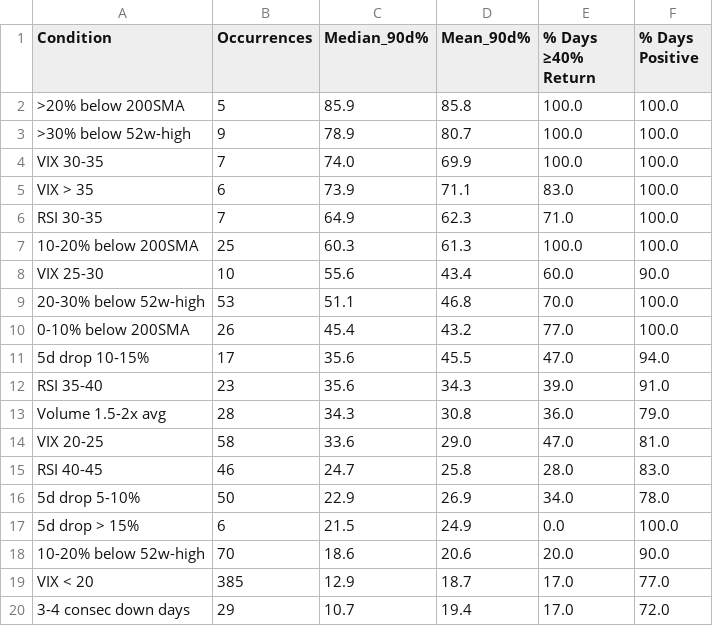
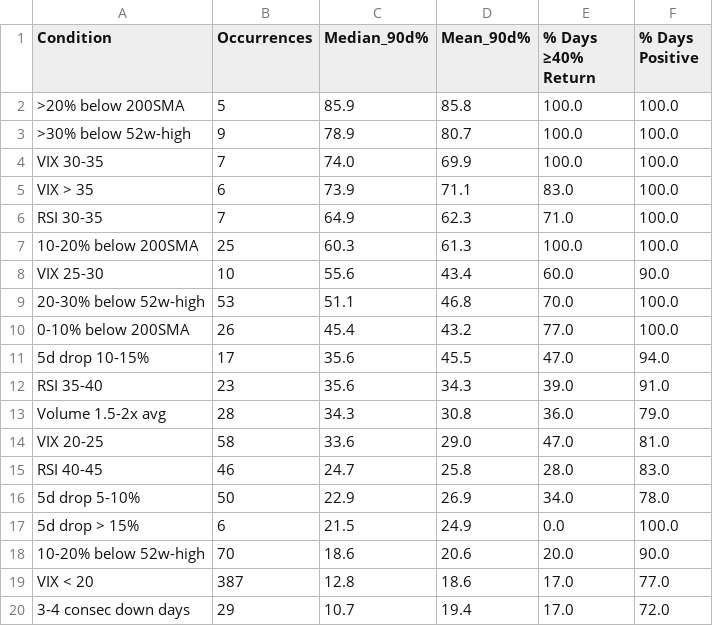
Before and after one commit to MK848589/leaps-analysis, a CSV file: nvda_condition_summary.csv, drawn as a sheet.

```diff
--- a/nvda_condition_summary.csv
+++ b/nvda_condition_summary.csv
@@ -18,3 +18,3 @@ RSI 40-45,46,24.7,25.8,28.0,83.0
 10-20% below 52w-high,70,18.6,20.6,20.0,90.0
-VIX < 20,385,12.9,18.7,17.0,77.0
+VIX < 20,387,12.8,18.6,17.0,77.0
 3-4 consec down days,29,10.7,19.4,17.0,72.0
```
Also changed, not shown: nvda_indicators.csv, nvda_triple_combos.csv.
